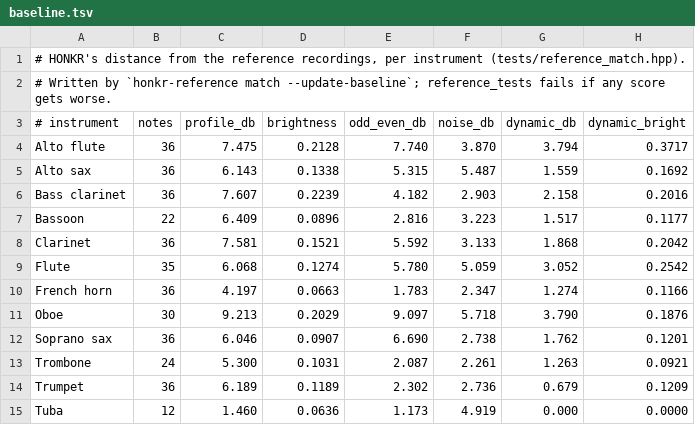
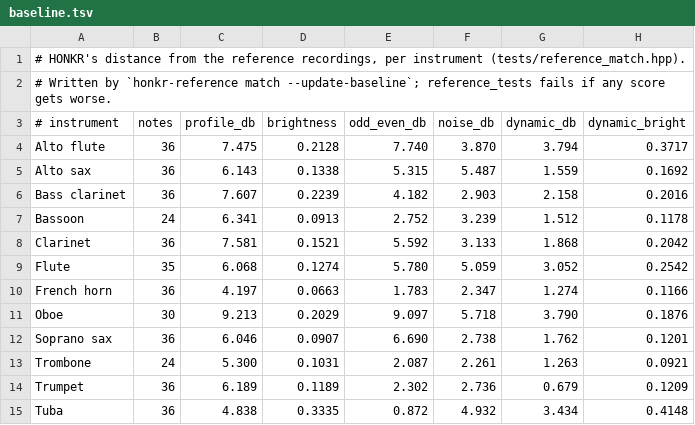
Before and after one commit to andrewfader/honkr, a TSV file: references/baseline.tsv, drawn as a sheet.

```diff
--- a/references/baseline.tsv
+++ b/references/baseline.tsv
@@ -6,3 +6,3 @@ Alto sax	36	6.143	0.1338	5.315	5.487	1.559	0.1692
 Bass clarinet	36	7.607	0.2239	4.182	2.903	2.158	0.2016
-Bassoon	22	6.409	0.0896	2.816	3.223	1.517	0.1177
+Bassoon	24	6.341	0.0913	2.752	3.239	1.512	0.1178
 Clarinet	36	7.581	0.1521	5.592	3.133	1.868	0.2042
@@ -14,2 +14,2 @@ Trombone	24	5.300	0.1031	2.087	2.261	1.263	0.0921
 Trumpet	36	6.189	0.1189	2.302	2.736	0.679	0.1209
-Tuba	12	1.460	0.0636	1.173	4.919	0.000	0.0000
+Tuba	36	4.838	0.3335	0.872	4.932	3.434	0.4148
```
Also changed, not shown: references/features.tsv, 21 other files.
